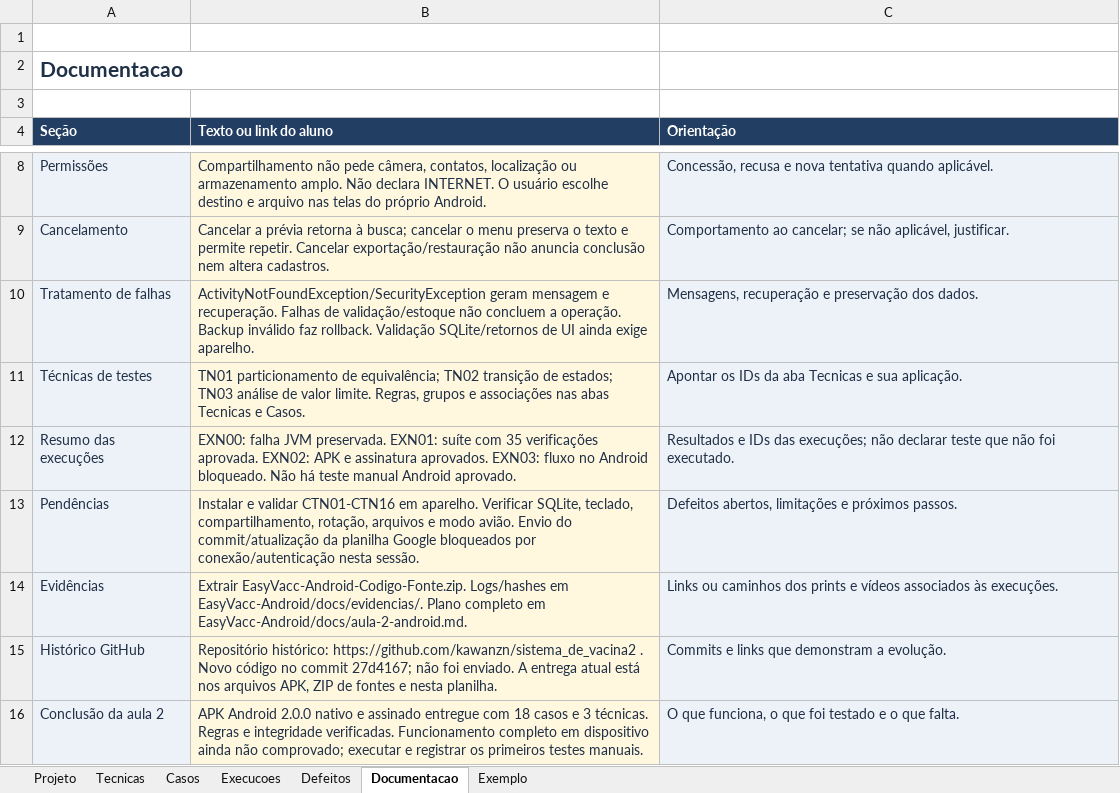
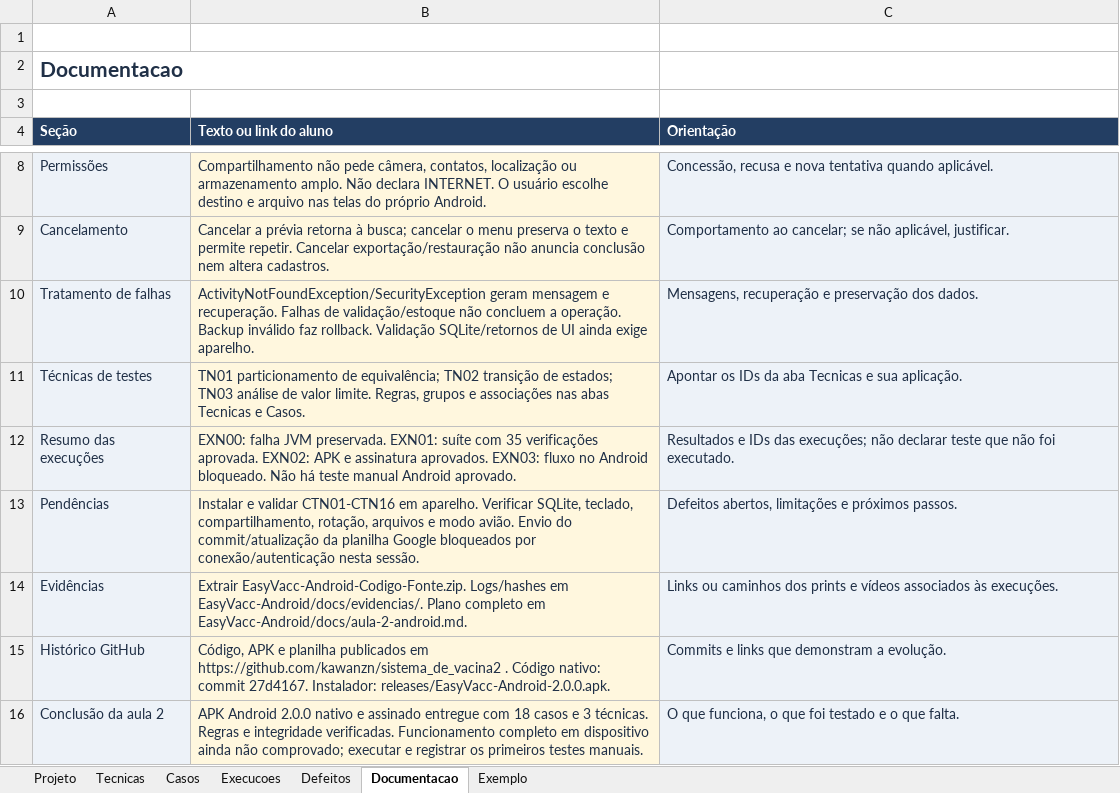
Before and after one commit to kawanzn/sistema_de_vacina2, an Excel workbook: android-native/docs/EasyVacc-Android-Testes.xlsx, sheet Documentacao, drawn as a sheet; only a part is shown, gaps mark what is left out; values as stored, in another font and other column widths than the file's, no borders; the diff names each change by its address in the sheet, - before the commit and + after, or states it on an @@ line.

Commit message:
Prepara execução em celular e atualiza situação da entrega

```diff
--- a/android-native/docs/EasyVacc-Android-Testes.xlsx (sheet Documentacao)
+++ b/android-native/docs/EasyVacc-Android-Testes.xlsx (sheet Documentacao)
-B15 (Texto ou link do aluno): Repositório histórico: https://github.com/kawanzn/sistema_de_vacina2 . Novo código no commit 27d4167; não foi enviado. A entrega atual está nos arquivos APK, ZIP de fontes e nesta planilha.
+B15 (Texto ou link do aluno): Código, APK e planilha publicados em https://github.com/kawanzn/sistema_de_vacina2 . Código nativo: commit 27d4167. Instalador: releases/EasyVacc-Android-2.0.0.apk.
```
Also changed, not shown: sheet Execucoes, sheet Defeitos, 2 other files.
